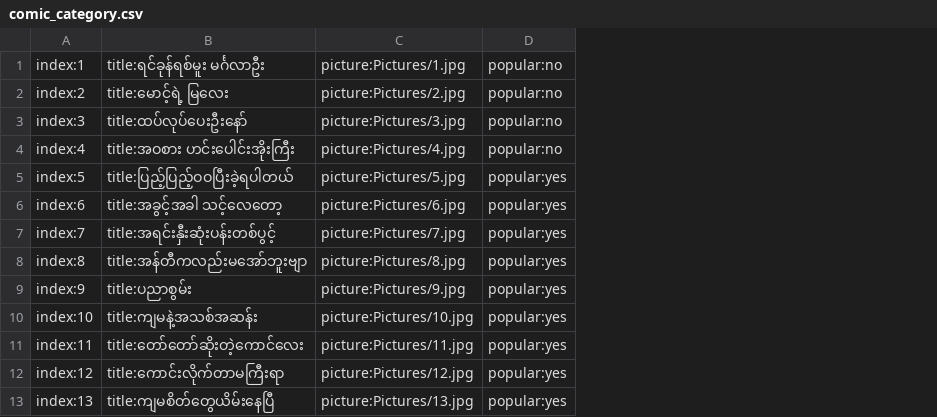
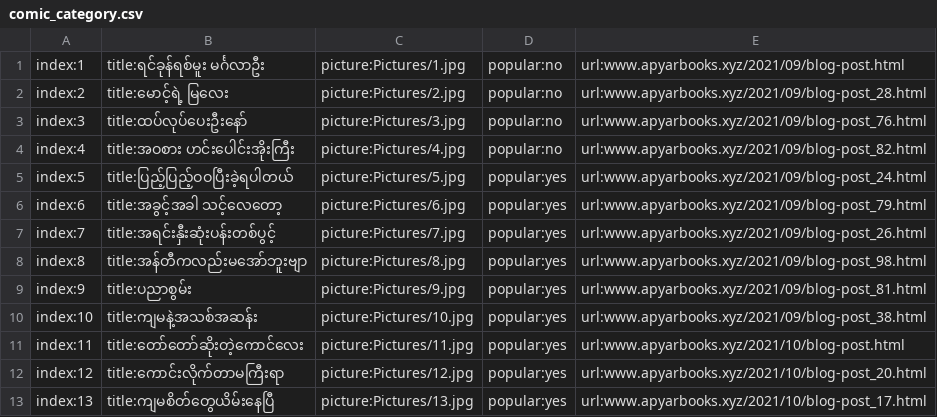
Before and after one commit to ghnaruto/book_paradise, a CSV file: comic_category.csv, drawn as a sheet; only a part is shown; the diff names each change by its address in the sheet, - before the commit and + after, or states it on an @@ line.

Commit message:
Update comic_category.csv

```diff
--- a/comic_category.csv
+++ b/comic_category.csv
+column E, rows 1-13: url:www.apyarbooks.xyz/2021/09/blog-post.html | url:www.apyarbooks.xyz/2021/09/blog-post_28.html | url:www.apyarbooks.xyz/2021/09/blog-post_76.html | url:www.apyarbooks.xyz/2021/09/blog-post_82.html | url:www.apyarbooks.xyz/2021/09/blog-post_24.html | url:www.apyarbooks.xyz/2021/09/blog-post_79.html | url:www.apyarbooks.xyz/2021/09/blog-post_26.html | url:www.apyarbooks.xyz/2021/09/blog-post_98.html | url:www.apyarbooks.xyz/2021/09/blog-post_81.html | url:www.apyarbooks.xyz/2021/09/blog-post_38.html | url:www.apyarbooks.xyz/2021/10/blog-post.html | url:www.apyarbooks.xyz/2021/10/blog-post_20.html | url:www.apyarbooks.xyz/2021/10/blog-post_17.html
```
